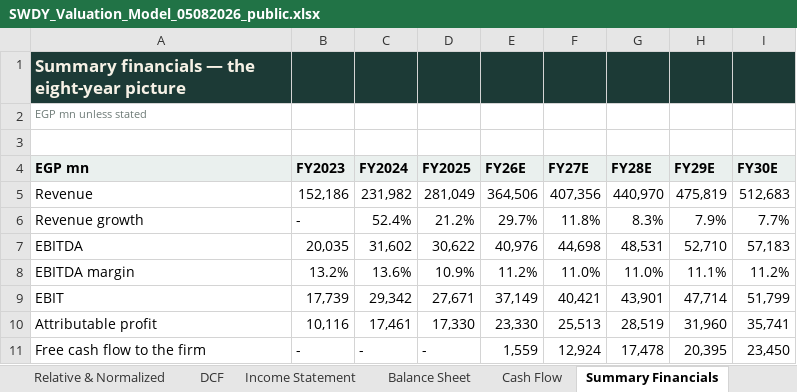
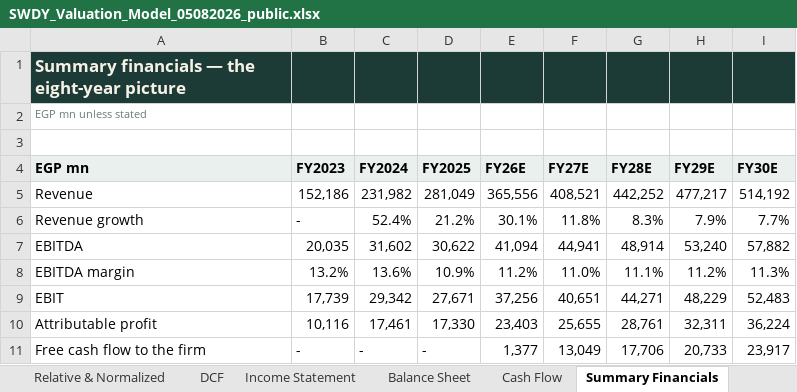
Before and after one commit to sherifomarsaleh/testahil, an Excel workbook: engine/swdy_study/SWDY_Valuation_Model_05082026_public.xlsx, sheet Summary Financials, drawn as a sheet; only a part is shown; values as stored, in another font and other column widths than the file's, no borders; the diff covers the shown part only; the diff names each change by its address in the sheet, - before the commit and + after, or states it on an @@ line.

```diff
--- a/engine/swdy_study/SWDY_Valuation_Model_05082026_public.xlsx (sheet Summary Financials)
+++ b/engine/swdy_study/SWDY_Valuation_Model_05082026_public.xlsx (sheet Summary Financials)
-E5 (FY26E): 364,506
+E5 (FY26E): 365,556
-F5 (FY27E): 407,356
+F5 (FY27E): 408,521
-G5 (FY28E): 440,970
+G5 (FY28E): 442,252
-H5 (FY29E): 475,819
+H5 (FY29E): 477,217
-I5 (FY30E): 512,683
+I5 (FY30E): 514,192
-E6 (FY26E): 29.7%
+E6 (FY26E): 30.1%
-E7 (FY26E): 40,976
+E7 (FY26E): 41,094
-F7 (FY27E): 44,698
+F7 (FY27E): 44,941
-G7 (FY28E): 48,531
+G7 (FY28E): 48,914
-H7 (FY29E): 52,710
+H7 (FY29E): 53,240
-I7 (FY30E): 57,183
+I7 (FY30E): 57,882
-G8 (FY28E): 11.0%
+G8 (FY28E): 11.1%
-H8 (FY29E): 11.1%
+H8 (FY29E): 11.2%
-I8 (FY30E): 11.2%
+I8 (FY30E): 11.3%
-E9 (FY26E): 37,149
+E9 (FY26E): 37,256
-F9 (FY27E): 40,421
+F9 (FY27E): 40,651
-G9 (FY28E): 43,901
+G9 (FY28E): 44,271
-H9 (FY29E): 47,714
+H9 (FY29E): 48,229
-I9 (FY30E): 51,799
+I9 (FY30E): 52,483
-E10 (FY26E): 23,330
+E10 (FY26E): 23,403
-F10 (FY27E): 25,513
+F10 (FY27E): 25,655
-G10 (FY28E): 28,519
+G10 (FY28E): 28,761
-H10 (FY29E): 31,960
+H10 (FY29E): 32,311
-I10 (FY30E): 35,741
+I10 (FY30E): 36,224
-E11 (FY26E): 1,559
+E11 (FY26E): 1,377
-F11 (FY27E): 12,924
+F11 (FY27E): 13,049
-G11 (FY28E): 17,478
+G11 (FY28E): 17,706
-H11 (FY29E): 20,395
+H11 (FY29E): 20,733
-I11 (FY30E): 23,450
+I11 (FY30E): 23,917
```
Also changed, not shown: 14 edited cells elsewhere in this sheet, sheet Segments, sheet Sensitivity, sheet DCF, sheet Per-Share & Ratios, sheet Balance Sheet, sheet Cash Flow, 5 more sheets, 13 other files.
